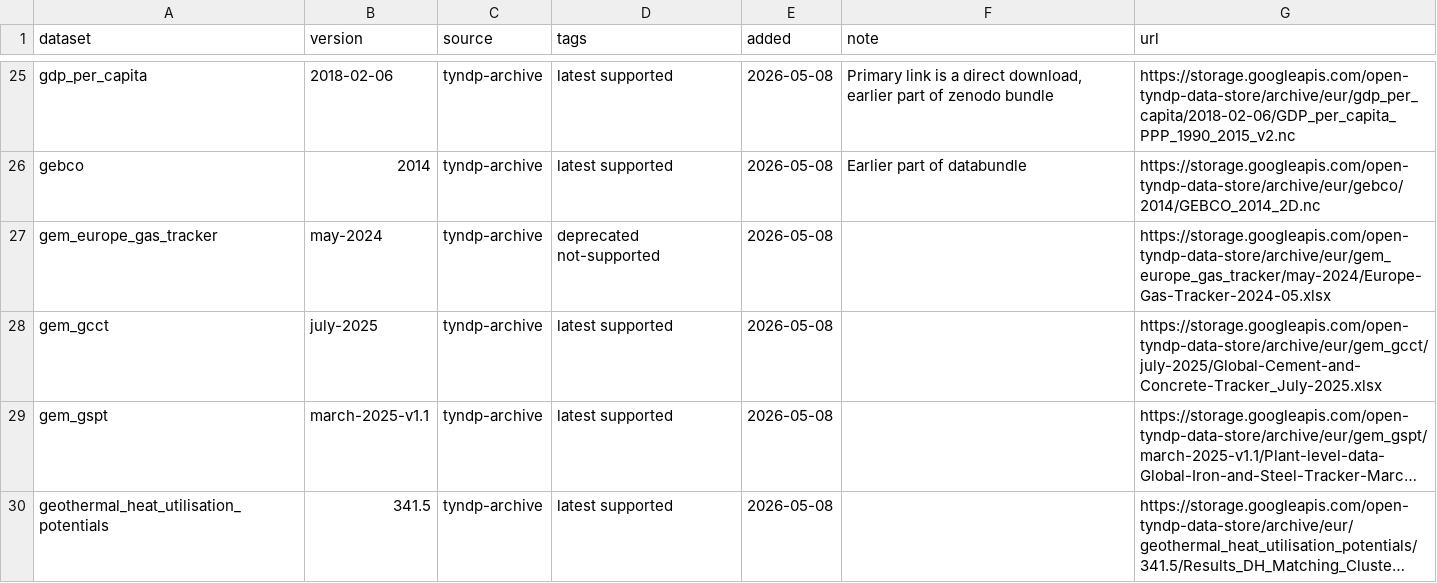
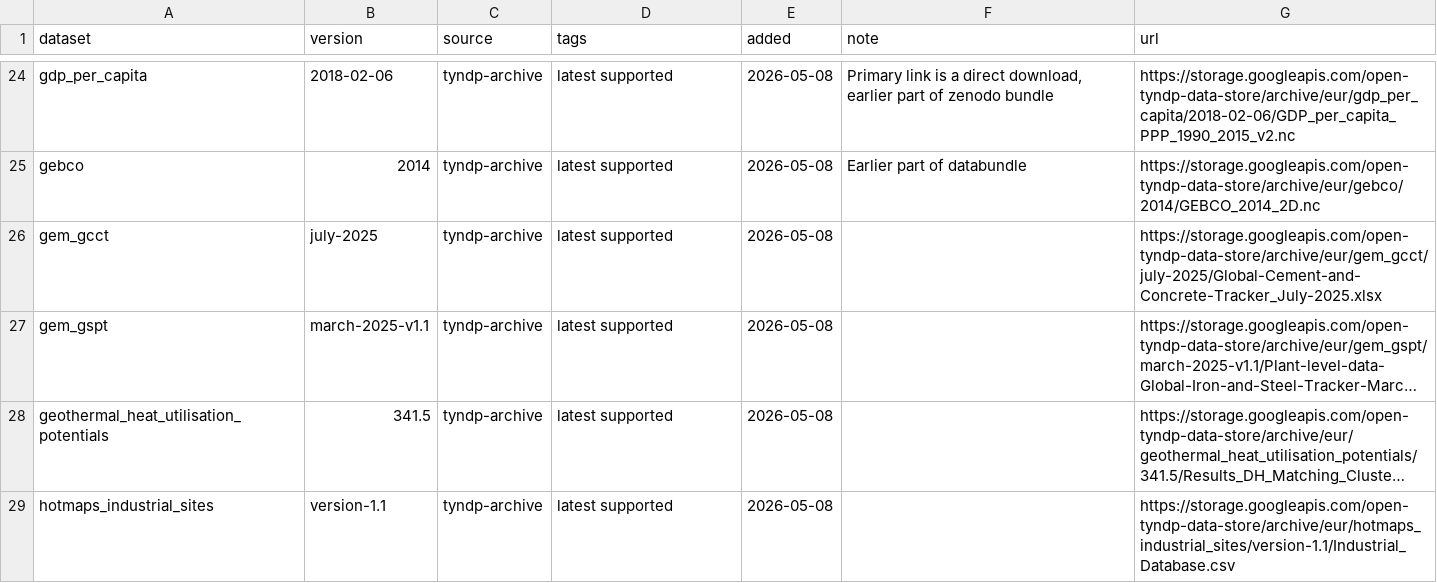
Before and after one commit to open-energy-transition/open-tyndp, a CSV file: data/tyndp_versions.csv, drawn as a sheet; only a part is shown, gaps mark what is left out; the shorter side is filled out with more unchanged rows; long unchanged cells end in …; the diff covers the shown part only.

```diff
--- a/data/tyndp_versions.csv
+++ b/data/tyndp_versions.csv
@@ -26,3 +25,2 @@ gdp_per_capita,2018-02-06,tyndp-archive,latest supported,2026-05-08,"Primary lin
 gebco,2014,tyndp-archive,latest supported,2026-05-08,Earlier part of databundle,https://storage.googleapis.com/open-tyndp-data-store/archive/eur/gebco/2014/GEBCO_2014_2D.nc
-gem_europe_gas_tracker,may-2024,tyndp-archive,deprecated not-supported,2026-05-08,,https://storage.googleapis.com/open-tyndp-data-store/archive/eur/gem_europe_gas_tracker/may-2024/Europe-Gas-Tracker-2024-05.xlsx
 gem_gcct,july-2025,tyndp-archive,latest supported,2026-05-08,,https://storage.googleapis.com/open-tyndp-data-store/archive/eur/gem_gcct/july-2025/Global-Cement-and-Concrete-Tracker_July-2025.xlsx
```
Also changed, not shown: 6 removed rows elsewhere in this file.
